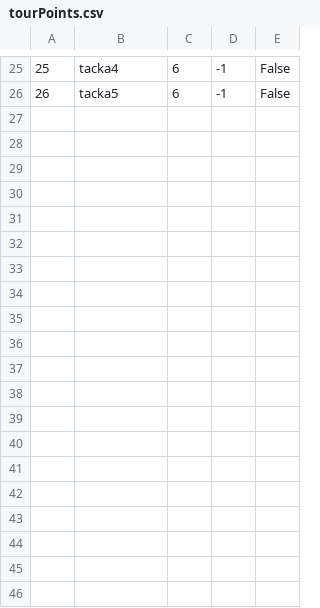
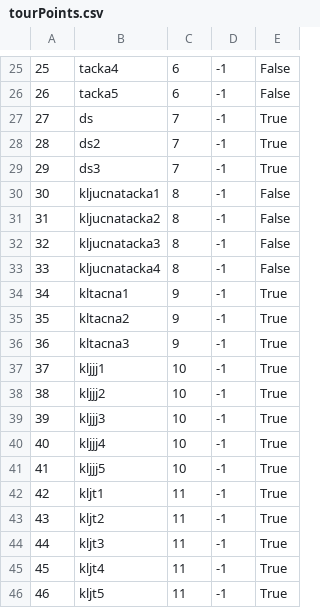
Before and after one commit to ayadjo/Grupa7_TimC, a CSV file: InitialProject/Resources/Data/tourPoints.csv, drawn as a sheet; only a part is shown, gaps mark what is left out; the diff covers the shown part only; the diff names each change by its address in the sheet, - before the commit and + after, or states it on an @@ line.

Commit message:
Tour tracking live done

```diff
--- a/InitialProject/Resources/Data/tourPoints.csv
+++ b/InitialProject/Resources/Data/tourPoints.csv
+row 27: 27 | ds | 7 | -1 | True
+row 28: 28 | ds2 | 7 | -1 | True
+row 29: 29 | ds3 | 7 | -1 | True
+row 30: 30 | kljucnatacka1 | 8 | -1 | False
+row 31: 31 | kljucnatacka2 | 8 | -1 | False
+row 32: 32 | kljucnatacka3 | 8 | -1 | False
+row 33: 33 | kljucnatacka4 | 8 | -1 | False
+row 34: 34 | kltacna1 | 9 | -1 | True
+row 35: 35 | kltacna2 | 9 | -1 | True
+row 36: 36 | kltacna3 | 9 | -1 | True
+row 37: 37 | kljjj1 | 10 | -1 | True
+row 38: 38 | kljjj2 | 10 | -1 | True
+row 39: 39 | kljjj3 | 10 | -1 | True
+row 40: 40 | kljjj4 | 10 | -1 | True
+row 41: 41 | kljjj5 | 10 | -1 | True
+row 42: 42 | kljt1 | 11 | -1 | True
+row 43: 43 | kljt2 | 11 | -1 | True
+row 44: 44 | kljt3 | 11 | -1 | True
+row 45: 45 | kljt4 | 11 | -1 | True
+row 46: 46 | kljt5 | 11 | -1 | True
```
Also changed, not shown: 15 added rows and 16 edited cells elsewhere in this file, InitialProject/Resources/Data/images.csv, 20 other files.
